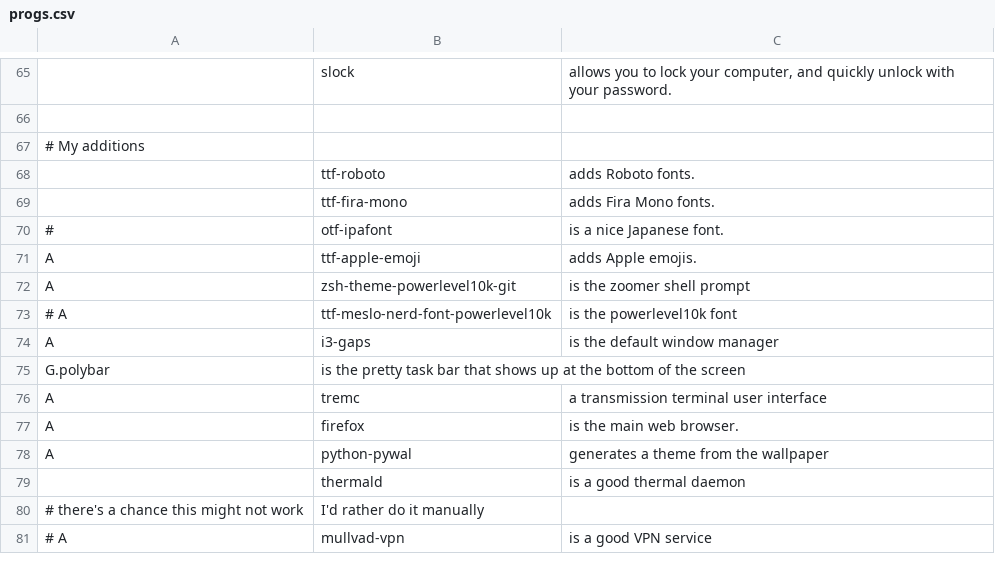
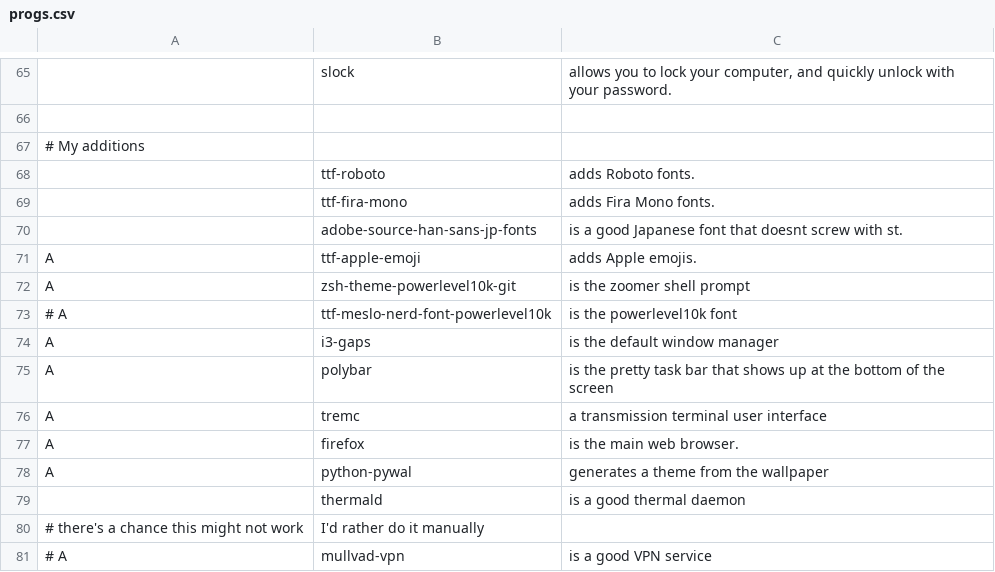
Before and after one commit to llGaetanll/autorice, a CSV file: progs.csv, drawn as a sheet; only a part is shown, gaps mark what is left out; removed rows and columns are numbered as before the commit, all else as after; the diff names each change by its address in the sheet, - before the commit and + after, or states it on an @@ line.

Commit message:
added a working JP font & fixed polybar install

```diff
--- a/progs.csv
+++ b/progs.csv
-row 70: # | otf-ipafont | is a nice Japanese font.
+row 70:  | adobe-source-han-sans-jp-fonts | is a good Japanese font that doesnt screw with st.
-row 75: G.polybar | is the pretty task bar that shows up at the bottom of the screen
+row 75: A | polybar | is the pretty task bar that shows up at the bottom of the screen
```
